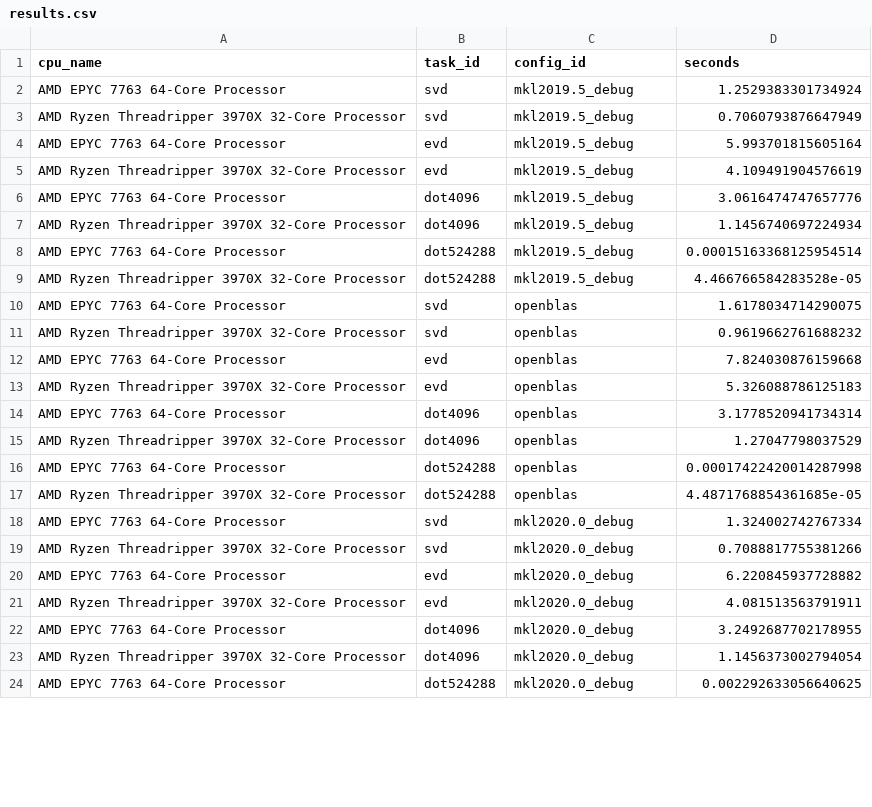
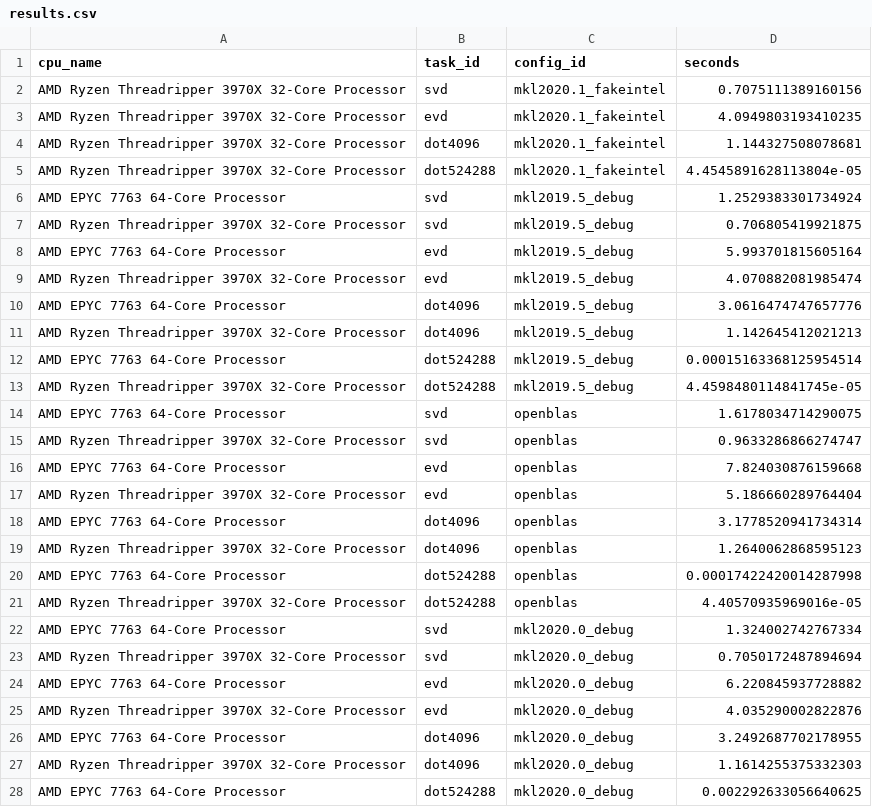
Before and after one commit to kostrykin/blas-benchmark, a CSV file: results.csv, drawn as a sheet; only a part is shown; the diff covers the shown part only.

Commit message:
Update results

```diff
--- a/results.csv
+++ b/results.csv
@@ -1,24 +1,28 @@
 "cpu_name","task_id","config_id","seconds"
+"AMD Ryzen Threadripper 3970X 32-Core Processor","svd","mkl2020.1_fakeintel","0.7075111389160156"
+"AMD Ryzen Threadripper 3970X 32-Core Processor","evd","mkl2020.1_fakeintel","4.0949803193410235"
+"AMD Ryzen Threadripper 3970X 32-Core Processor","dot4096","mkl2020.1_fakeintel","1.144327508078681"
+"AMD Ryzen Threadripper 3970X 32-Core Processor","dot524288","mkl2020.1_fakeintel","4.4545891628113804e-05"
 "AMD EPYC 7763 64-Core Processor","svd","mkl2019.5_debug","1.2529383301734924"
-"AMD Ryzen Threadripper 3970X 32-Core Processor","svd","mkl2019.5_debug","0.7060793876647949"
+"AMD Ryzen Threadripper 3970X 32-Core Processor","svd","mkl2019.5_debug","0.706805419921875"
 "AMD EPYC 7763 64-Core Processor","evd","mkl2019.5_debug","5.993701815605164"
-"AMD Ryzen Threadripper 3970X 32-Core Processor","evd","mkl2019.5_debug","4.109491904576619"
+"AMD Ryzen Threadripper 3970X 32-Core Processor","evd","mkl2019.5_debug","4.070882081985474"
 "AMD EPYC 7763 64-Core Processor","dot4096","mkl2019.5_debug","3.0616474747657776"
-"AMD Ryzen Threadripper 3970X 32-Core Processor","dot4096","mkl2019.5_debug","1.1456740697224934"
+"AMD Ryzen Threadripper 3970X 32-Core Processor","dot4096","mkl2019.5_debug","1.142645412021213"
 "AMD EPYC 7763 64-Core Processor","dot524288","mkl2019.5_debug","0.00015163368125954514"
-"AMD Ryzen Threadripper 3970X 32-Core Processor","dot524288","mkl2019.5_debug","4.466766584283528e-05"
+"AMD Ryzen Threadripper 3970X 32-Core Processor","dot524288","mkl2019.5_debug","4.4598480114841745e-05"
 "AMD EPYC 7763 64-Core Processor","svd","openblas","1.6178034714290075"
-"AMD Ryzen Threadripper 3970X 32-Core Processor","svd","openblas","0.9619662761688232"
+"AMD Ryzen Threadripper 3970X 32-Core Processor","svd","openblas","0.9633286866274747"
 "AMD EPYC 7763 64-Core Processor","evd","openblas","7.824030876159668"
-"AMD Ryzen Threadripper 3970X 32-Core Processor","evd","openblas","5.326088786125183"
+"AMD Ryzen Threadripper 3970X 32-Core Processor","evd","openblas","5.186660289764404"
 "AMD EPYC 7763 64-Core Processor","dot4096","openblas","3.1778520941734314"
-"AMD Ryzen Threadripper 3970X 32-Core Processor","dot4096","openblas","1.27047798037529"
+"AMD Ryzen Threadripper 3970X 32-Core Processor","dot4096","openblas","1.2640062868595123"
 "AMD EPYC 7763 64-Core Processor","dot524288","openblas","0.00017422420014287998"
-"AMD Ryzen Threadripper 3970X 32-Core Processor","dot524288","openblas","4.4871768854361685e-05"
+"AMD Ryzen Threadripper 3970X 32-Core Processor","dot524288","openblas","4.40570935969016e-05"
 "AMD EPYC 7763 64-Core Processor","svd","mkl2020.0_debug","1.324002742767334"
-"AMD Ryzen Threadripper 3970X 32-Core Processor","svd","mkl2020.0_debug","0.7088817755381266"
+"AMD Ryzen Threadripper 3970X 32-Core Processor","svd","mkl2020.0_debug","0.7050172487894694"
 "AMD EPYC 7763 64-Core Processor","evd","mkl2020.0_debug","6.220845937728882"
-"AMD Ryzen Threadripper 3970X 32-Core Processor","evd","mkl2020.0_debug","4.081513563791911"
+"AMD Ryzen Threadripper 3970X 32-Core Processor","evd","mkl2020.0_debug","4.035290002822876"
 "AMD EPYC 7763 64-Core Processor","dot4096","mkl2020.0_debug","3.2492687702178955"
-"AMD Ryzen Threadripper 3970X 32-Core Processor","dot4096","mkl2020.0_debug","1.1456373002794054"
+"AMD Ryzen Threadripper 3970X 32-Core Processor","dot4096","mkl2020.0_debug","1.1614255375332303"
 "AMD EPYC 7763 64-Core Processor","dot524288","mkl2020.0_debug","0.002292633056640625"
```
Also changed, not shown: 4 removed rows and 9 edited cells elsewhere in this file, 26 other files.
